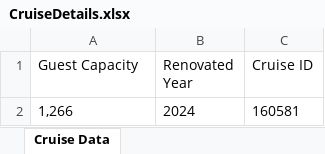
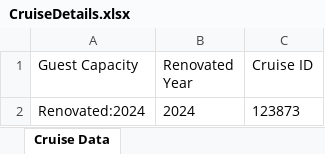
Before and after one commit to saikoushik20/Calculate_Trip_Cost, an Excel workbook: Excel Output/CruiseDetails.xlsx, sheet Cruise Data, drawn as a sheet; values as stored, in another font and other column widths than the file's, no borders; removed rows and columns are numbered as before the commit, all else as after; the diff names each change by its address in the sheet, - before the commit and + after, or states it on an @@ line.

```diff
--- a/Excel Output/CruiseDetails.xlsx (sheet Cruise Data)
+++ b/Excel Output/CruiseDetails.xlsx (sheet Cruise Data)
-row 2: 1,266 | 2024 | 160581
+row 2: Renovated:2024 | 2024 | 123873
```
Also changed, not shown: Excel Output/Hotel Details.xlsx, Excel Output/Hotels Sort Verification Details.xlsx, 8 other files.
